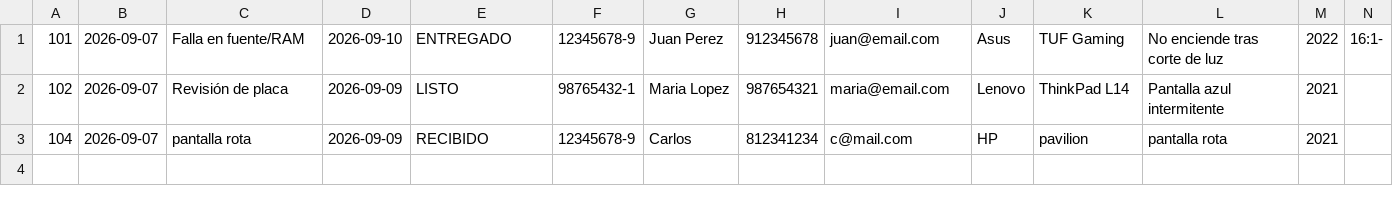
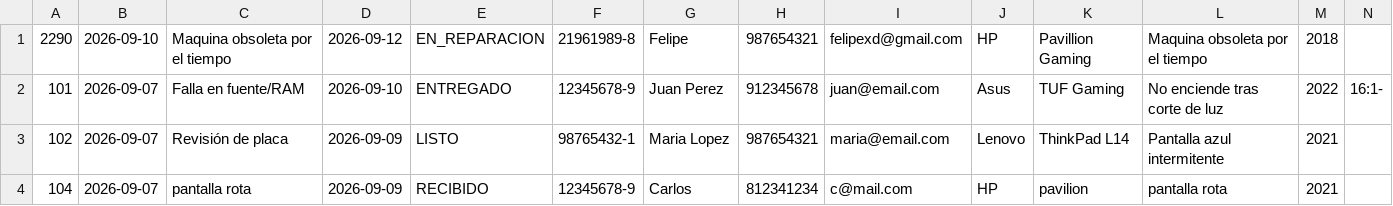
Before and after one commit to sg2mann/Proyecto-Programacion-Avanzada, a CSV file: ordenes.csv, drawn as a sheet.

```diff
--- a/ordenes.csv
+++ b/ordenes.csv
@@ -1 +1,2 @@
+2290;2026-09-10;Maquina obsoleta por el tiempo;2026-09-12;EN_REPARACION;21961989-8;Felipe;987654321;felipexd@gmail.com;HP;Pavillion Gaming;Maquina obsoleta por el tiempo;2018;
 101;2026-09-07;Falla en fuente/RAM;2026-09-10;ENTREGADO;12345678-9;Juan Perez;912345678;juan@email.com;Asus;TUF Gaming;No enciende tras corte de luz;2022;16:1-
```
Also changed, not shown: 11 other files.
